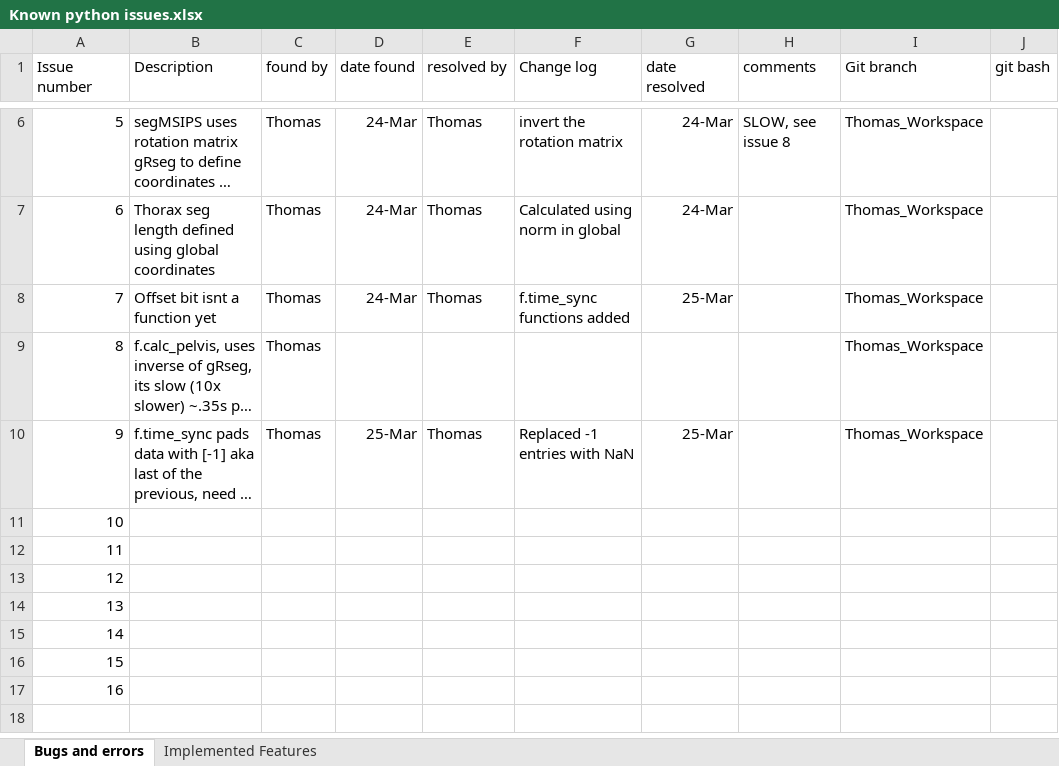
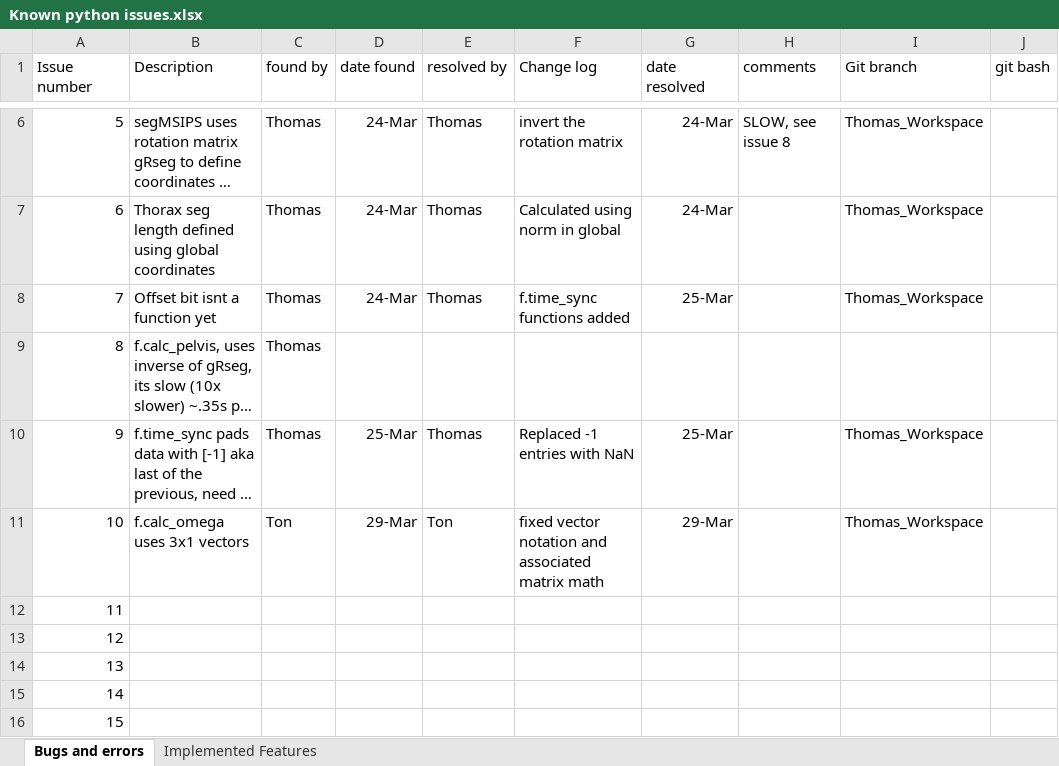
Before and after one commit to ThomasBTHL/Breaking-the-Higher-Load, an Excel workbook: Known python issues.xlsx, sheet Bugs and errors, drawn as a sheet; only a part is shown, gaps mark what is left out; the shorter side is filled out with more unchanged rows; long unchanged cells end in …; values as stored, in another font and other column widths than the file's, no borders; the diff names each change by its address in the sheet, - before the commit and + after, or states it on an @@ line.

Commit message:
Change to calc_omega, and added some visualization of sEMG

```diff
--- a/Known python issues.xlsx (sheet Bugs and errors)
+++ b/Known python issues.xlsx (sheet Bugs and errors)
-I9 (Git branch): Thomas_Workspace
+I9 (Git branch): (empty)
-B11 (Description): (empty)
+B11 (Description): f.calc_omega uses 3x1 vectors
-C11 (found by): (empty)
+C11 (found by): Ton
-D11 (date found): (empty)
+D11 (date found): 29-Mar
-E11 (resolved by): (empty)
+E11 (resolved by): Ton
-F11 (Change log): (empty)
+F11 (Change log): fixed vector notation and associated matrix math
-G11 (date resolved): (empty)
+G11 (date resolved): 29-Mar
-I11 (Git branch): (empty)
+I11 (Git branch): Thomas_Workspace
```
Also changed, not shown: sheet Implemented Features, 4 other files.
